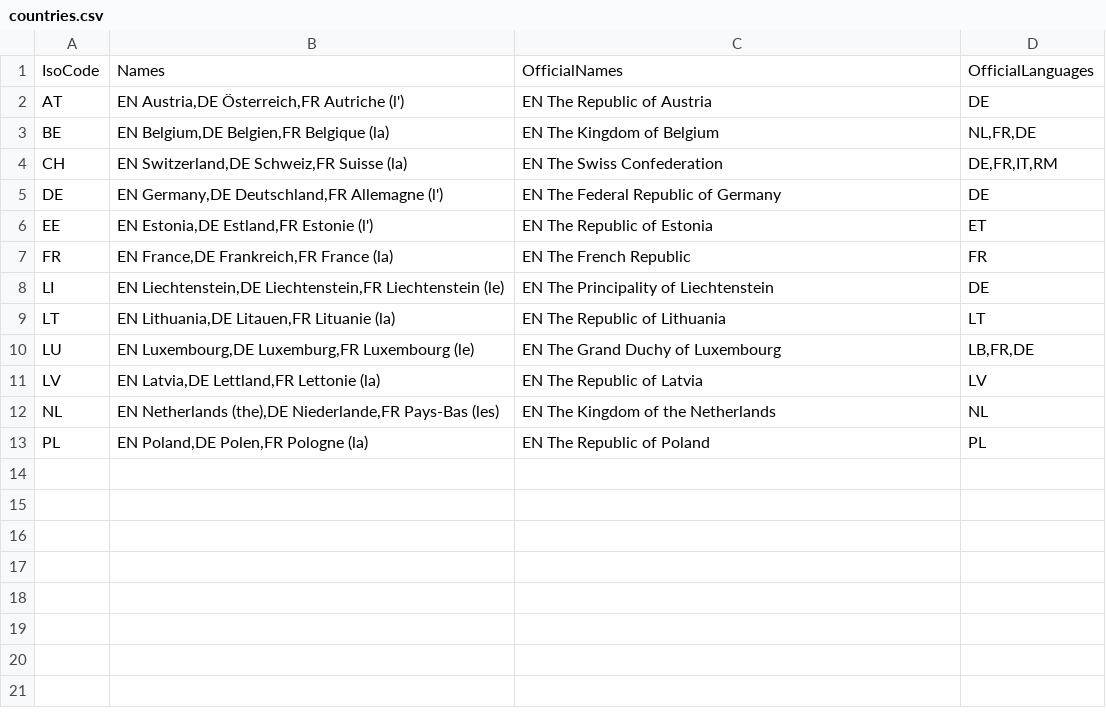
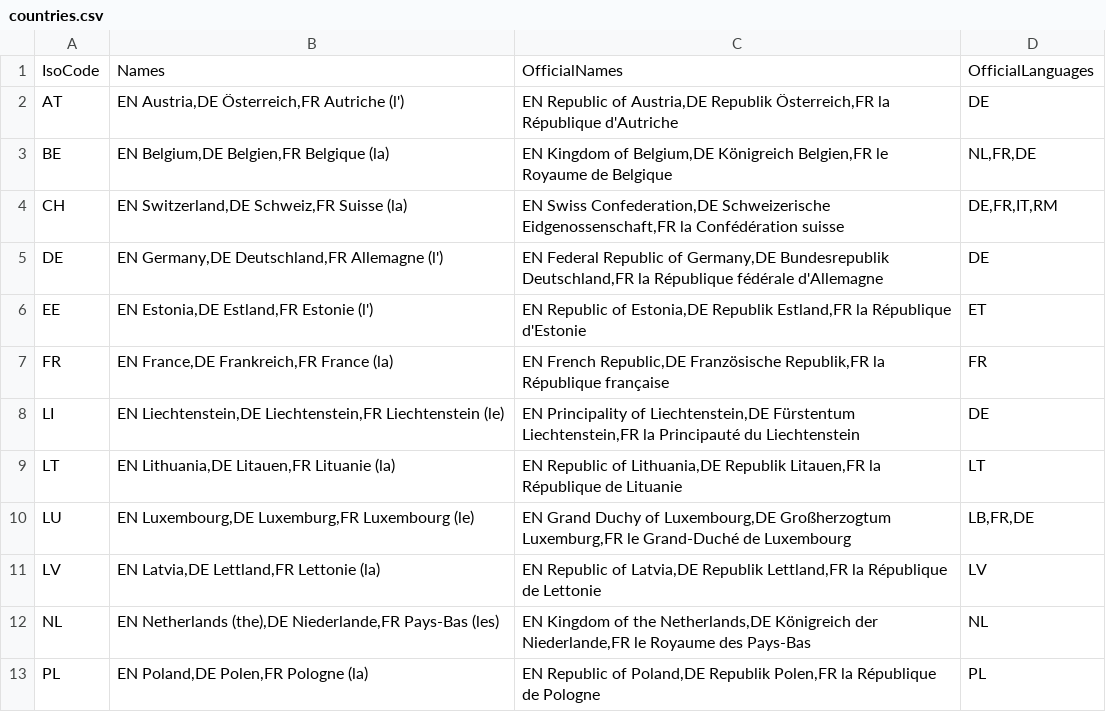
Before and after one commit to openpotato/openholidaysapi.data, a CSV file: src/countries.csv, drawn as a sheet.

Commit message:
Added translations for official names

```diff
--- a/src/countries.csv
+++ b/src/countries.csv
@@ -1,13 +1,13 @@
 IsoCode;Names;OfficialNames;OfficialLanguages
-AT;EN Austria,DE Österreich,FR Autriche (l');EN The Republic of Austria;DE
-BE;EN Belgium,DE Belgien,FR Belgique (la);EN The Kingdom of Belgium;NL,FR,DE
-CH;EN Switzerland,DE Schweiz,FR Suisse (la);EN The Swiss Confederation;DE,FR,IT,RM
-DE;EN Germany,DE Deutschland,FR Allemagne (l');EN The Federal Republic of Germany;DE
-EE;EN Estonia,DE Estland,FR Estonie (l');EN The Republic of Estonia;ET
-FR;EN France,DE Frankreich,FR France (la);EN The French Republic;FR
-LI;EN Liechtenstein,DE Liechtenstein,FR Liechtenstein (le);EN The Principality of Liechtenstein;DE
-LT;EN Lithuania,DE Litauen,FR Lituanie (la);EN The Republic of Lithuania;LT
-LU;EN Luxembourg,DE Luxemburg,FR Luxembourg (le);EN The Grand Duchy of Luxembourg;LB,FR,DE
-LV;EN Latvia,DE Lettland,FR Lettonie (la);EN The Republic of Latvia;LV
-NL;EN Netherlands (the),DE Niederlande,FR Pays-Bas (les);EN The Kingdom of the Netherlands;NL
-PL;EN Poland,DE Polen,FR Pologne (la);EN The Republic of Poland;PL
+AT;EN Austria,DE Österreich,FR Autriche (l');EN Republic of Austria,DE Republik Österreich,FR la République d'Autriche;DE
+BE;EN Belgium,DE Belgien,FR Belgique (la);EN Kingdom of Belgium,DE Königreich Belgien,FR le Royaume de Belgique;NL,FR,DE
+CH;EN Switzerland,DE Schweiz,FR Suisse (la);EN Swiss Confederation,DE Schweizerische Eidgenossenschaft,FR la Confédération suisse;DE,FR,IT,RM
+DE;EN Germany,DE Deutschland,FR Allemagne (l');EN Federal Republic of Germany,DE Bundesrepublik Deutschland,FR la République fédérale d'Allemagne;DE
+EE;EN Estonia,DE Estland,FR Estonie (l');EN Republic of Estonia,DE Republik Estland,FR la République d'Estonie;ET
+FR;EN France,DE Frankreich,FR France (la);EN French Republic,DE Französische Republik,FR la République française;FR
+LI;EN Liechtenstein,DE Liechtenstein,FR Liechtenstein (le);EN Principality of Liechtenstein,DE Fürstentum Liechtenstein,FR la Principauté du Liechtenstein;DE
+LT;EN Lithuania,DE Litauen,FR Lituanie (la);EN Republic of Lithuania,DE Republik Litauen,FR la République de Lituanie;LT
+LU;EN Luxembourg,DE Luxemburg,FR Luxembourg (le);EN Grand Duchy of Luxembourg,DE Großherzogtum Luxemburg,FR le Grand-Duché de Luxembourg;LB,FR,DE
+LV;EN Latvia,DE Lettland,FR Lettonie (la);EN Republic of Latvia,DE Republik Lettland,FR la République de Lettonie;LV
+NL;EN Netherlands (the),DE Niederlande,FR Pays-Bas (les);EN Kingdom of the Netherlands,DE Königreich der Niederlande,FR le Royaume des Pays-Bas;NL
+PL;EN Poland,DE Polen,FR Pologne (la);EN Republic of Poland,DE Republik Polen,FR la République de Pologne;PL
```
